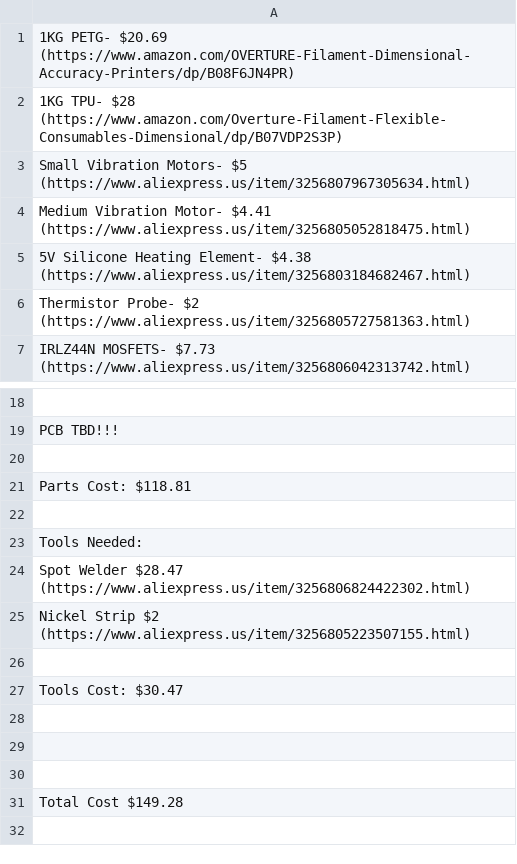
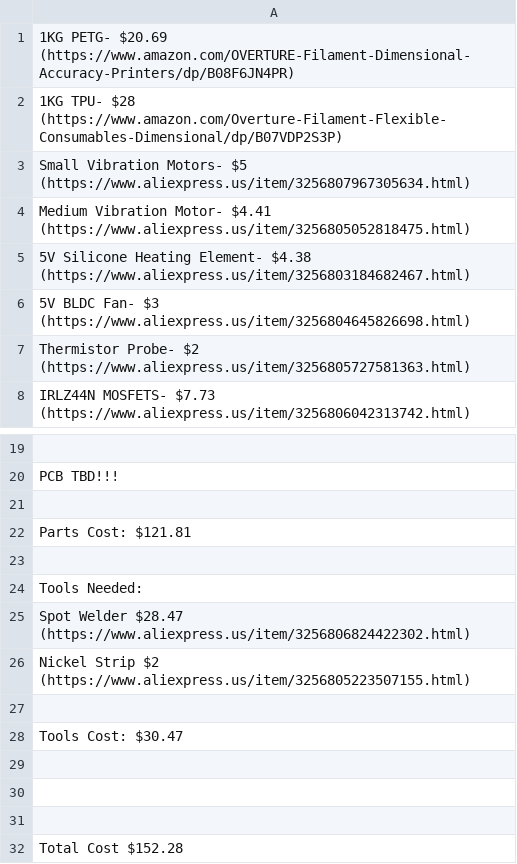
Before and after one commit to Firestorm108/Reed-Machine, a CSV file: BOM.csv, drawn as a sheet; only a part is shown, gaps mark what is left out.

Commit message:
Update BOM.csv

```diff
--- a/BOM.csv
+++ b/BOM.csv
@@ -5,2 +5,3 @@ Medium Vibration Motor- $4.41 (https://www.aliexpress.us/item/3256805052818475.h
 5V Silicone Heating Element- $4.38 (https://www.aliexpress.us/item/3256803184682467.html)
+5V BLDC Fan- $3 (https://www.aliexpress.us/item/3256804645826698.html)
 Thermistor Probe- $2 (https://www.aliexpress.us/item/3256805727581363.html)
@@ -20,3 +21,3 @@ PCB TBD!!!
 
-Parts Cost: $118.81
+Parts Cost: $121.81
 
@@ -30,2 +31,2 @@ Tools Cost: $30.47
 
-Total Cost $149.28
+Total Cost $152.28
```
